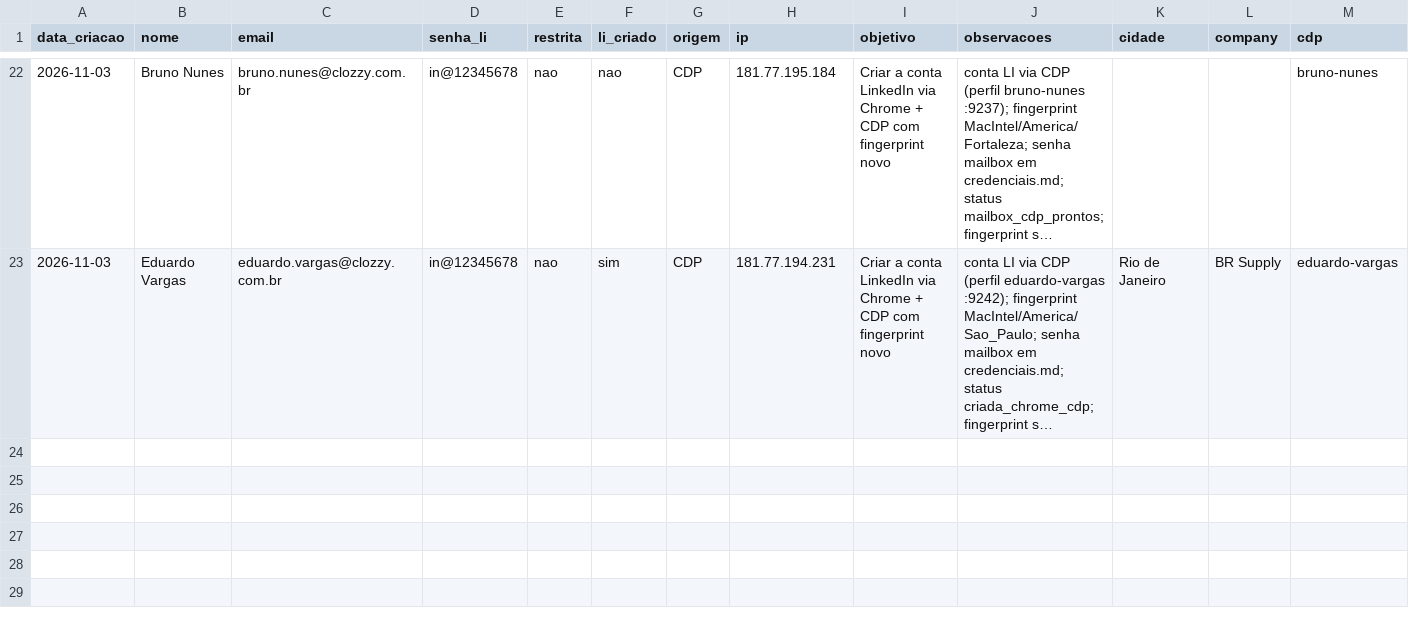
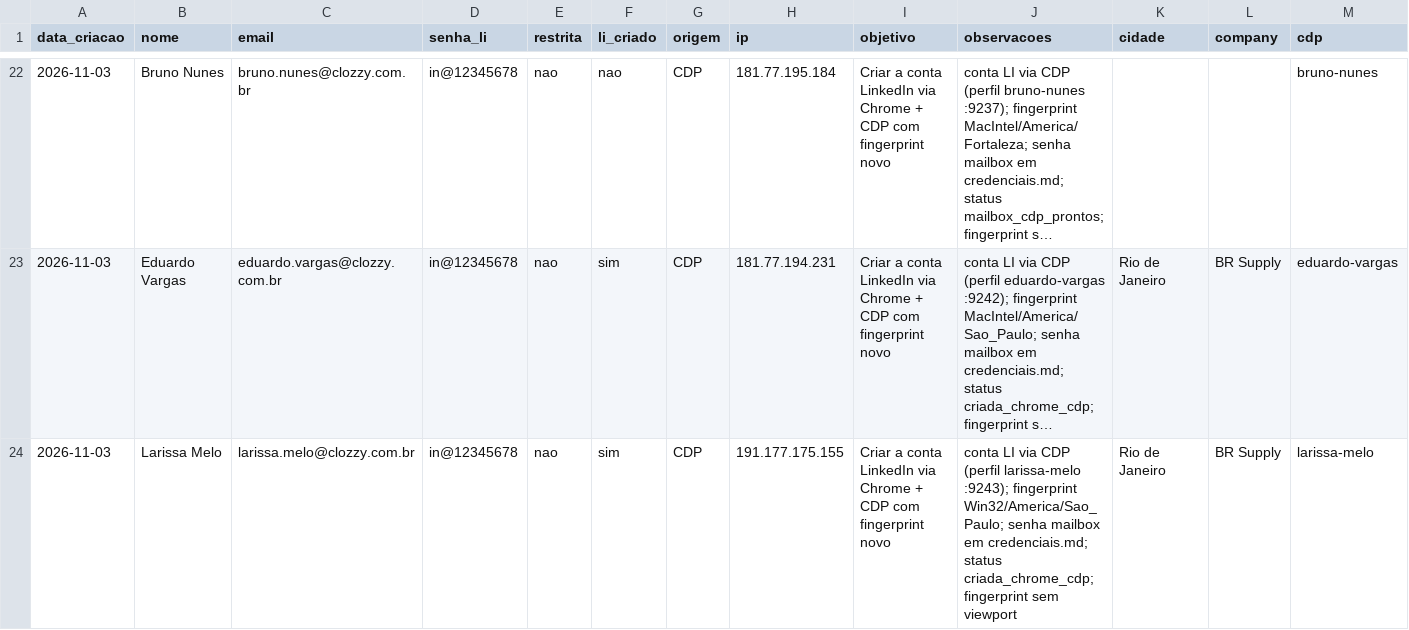
Before and after one commit to laerciogermano/workstation, a CSV file: screen-robot/pocs/android-studio/contas-linkedin-clozzy.csv, drawn as a sheet; only a part is shown, gaps mark what is left out; long unchanged cells end in …; rows hold the shown columns only; the diff names each change by its address in the sheet, - before the commit and + after, or states it on an @@ line.

```diff
--- a/screen-robot/pocs/android-studio/contas-linkedin-clozzy.csv
+++ b/screen-robot/pocs/android-studio/contas-linkedin-clozzy.csv
+row 24: 2026-11-03 | Larissa Melo | larissa.melo@clozzy.com.br | in@12345678 | nao | sim | CDP | 191.177.175.155 | Criar a conta LinkedIn via Chrome + CDP com fingerprint novo | conta LI via CDP (perfil larissa-melo :9243); fingerprint Win32/America/Sao_Paulo; senha mailbox em credenciais.md; status criada_chrome_cdp; fingerprint sem viewport | Rio de Janeiro | BR Supply | larissa-melo
```
Also changed, not shown: 2 other files.
